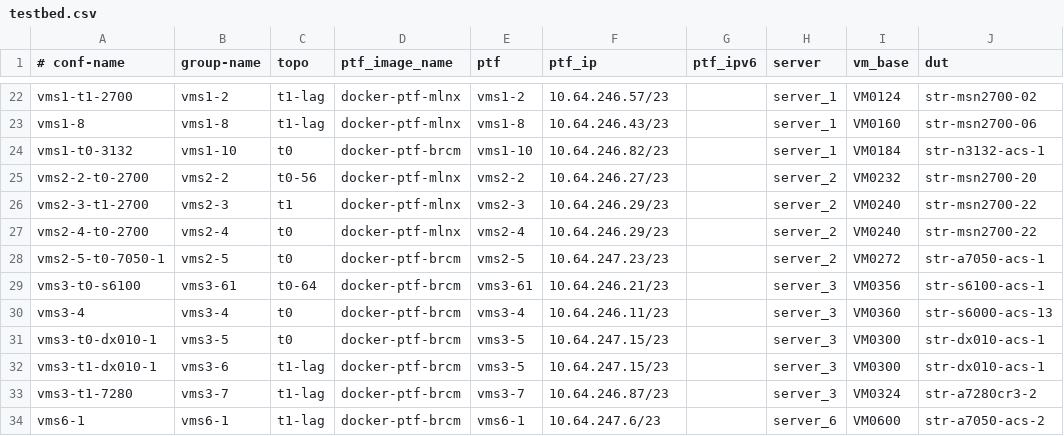
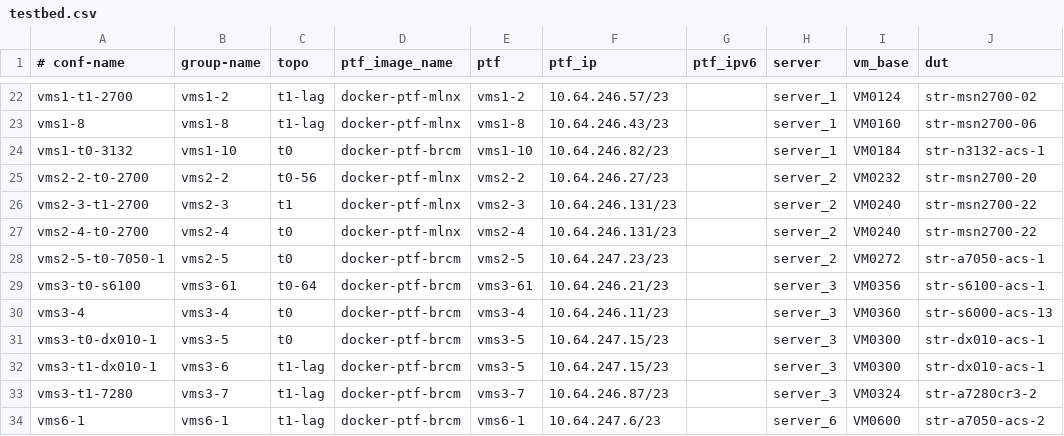
Before and after one commit to neethajohn/sonic-mgmt, a CSV file: ansible/testbed.csv, drawn as a sheet; only a part is shown, gaps mark what is left out; the diff names each change by its address in the sheet, - before the commit and + after, or states it on an @@ line.

Commit message:
Merged PR 3583648: Fixing the incorrect PTF IP allocation for vms2-4-t0-2700
The IP assigned for testbed ` vms2-4-t0-2700` in testbed.csv and `str` inventory are different. Moreover, these IPs are not owned by this testbed on the OneNote page for IP allocation.

Picking a new IP and file changes fixed the AnsibleConnection Failures seen in the recent Pytests.

Failure that is being fixed:
https://sonic-jenkins.corp.microsoft.com:3389/job/Testbed/job/announce-routes/8/console
Pass log:
https://sonic-jenkins.corp.microsoft.com:3389/job/Testbed/job/announce-routes/9/console

```diff
--- a/ansible/testbed.csv
+++ b/ansible/testbed.csv
-F26:F27 (ptf_ip): 10.64.246.29/23
+F26:F27 (ptf_ip): 10.64.246.131/23
```
Also changed, not shown: 1 other file.
